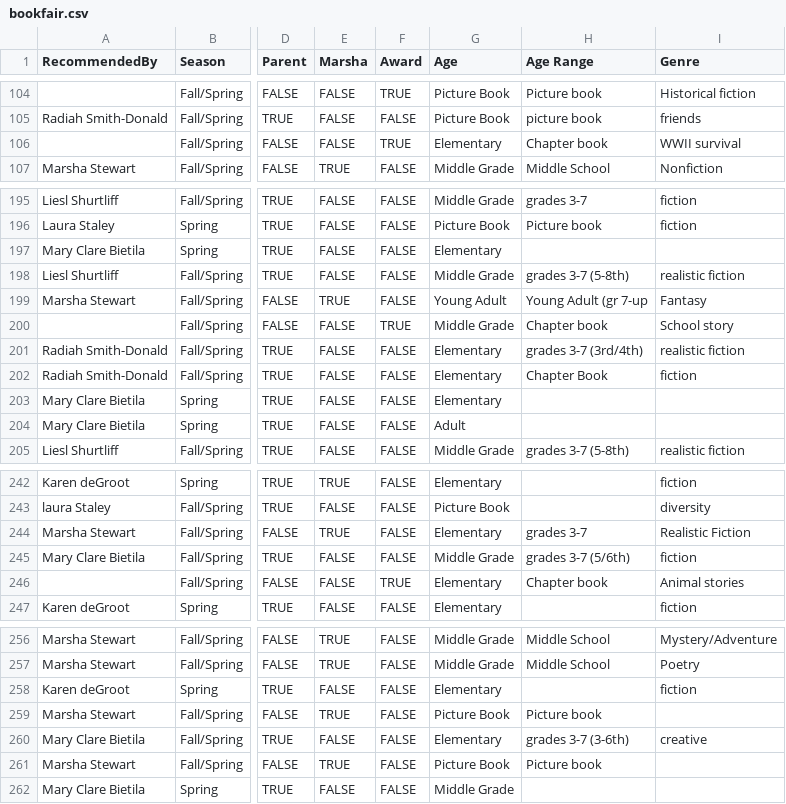
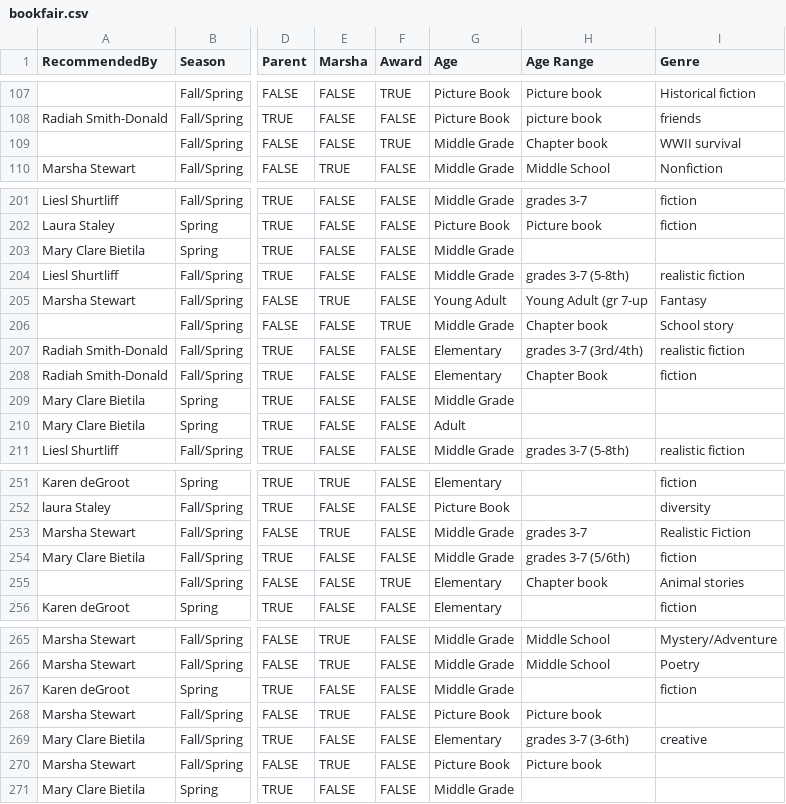
Before and after one commit to froboy/abf20, a CSV file: _data/bookfair.csv, drawn as a sheet; only a part is shown, gaps mark what is left out; addresses are those after the commit; the diff covers the shown part only; the diff names each change by its address in the sheet, - before the commit and + after, or states it on an @@ line.

```diff
--- a/_data/bookfair.csv
+++ b/_data/bookfair.csv
-G109 (Age): Elementary
+G109 (Age): Middle Grade
-G203 (Age): Elementary
+G203 (Age): Middle Grade
-G209 (Age): Elementary
+G209 (Age): Middle Grade
-G253 (Age): Elementary
+G253 (Age): Middle Grade
-G267 (Age): Elementary
+G267 (Age): Middle Grade
```
Also changed, not shown: 9 added rows and 13 edited cells elsewhere in this file.
